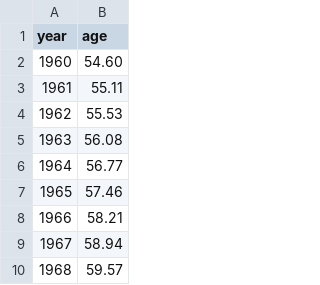
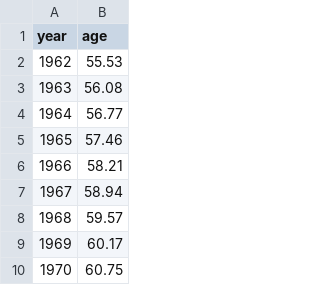
Before and after one commit to mkp5/narrative-viz, a CSV file: resources/world-life-expectancy-at-birth.csv, drawn as a sheet; only a part is shown; the shorter side is filled out with more unchanged rows.

Commit message:
removed 1961 and 1960 to make the x-axis even

```diff
--- a/resources/world-life-expectancy-at-birth.csv
+++ b/resources/world-life-expectancy-at-birth.csv
@@ -1,4 +1,2 @@
 year,age
-1960,54.60
-1961,55.11
 1962,55.53
```
